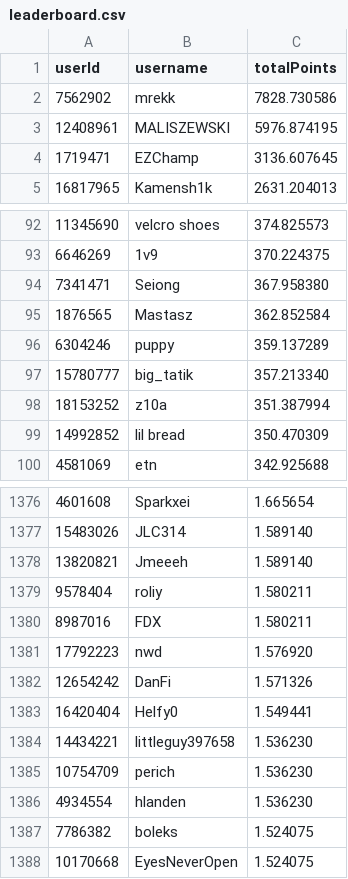
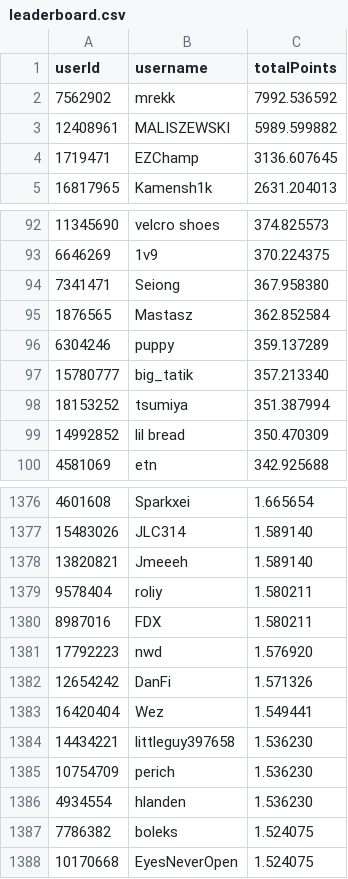
Before and after one commit to Naethanial/osudemonlist, a CSV file: web/data/leaderboard.csv, drawn as a sheet; only a part is shown, gaps mark what is left out; the diff covers the shown part only.

```diff
--- a/web/data/leaderboard.csv
+++ b/web/data/leaderboard.csv
@@ -1,4 +1,4 @@
 userId,username,totalPoints
-7562902,"mrekk",7828.730586
-12408961,"MALISZEWSKI",5976.874195
+7562902,"mrekk",7992.536592
+12408961,"MALISZEWSKI",5989.599882
 1719471,"EZChamp",3136.607645
@@ -97,3 +97,3 @@ userId,username,totalPoints
 15780777,"big_tatik",357.213340
-18153252,"z10a",351.387994
+18153252,"tsumiya",351.387994
 14992852,"lil bread",350.470309
@@ -1382,3 +1382,3 @@ userId,username,totalPoints
 12654242,"DanFi",1.571326
-16420404,"Helfy0",1.549441
+16420404,"Wez",1.549441
 14434221,"littleguy397658",1.536230
```
Also changed, not shown: 3 added rows and 3 removed rows elsewhere in this file, 2 other files.
